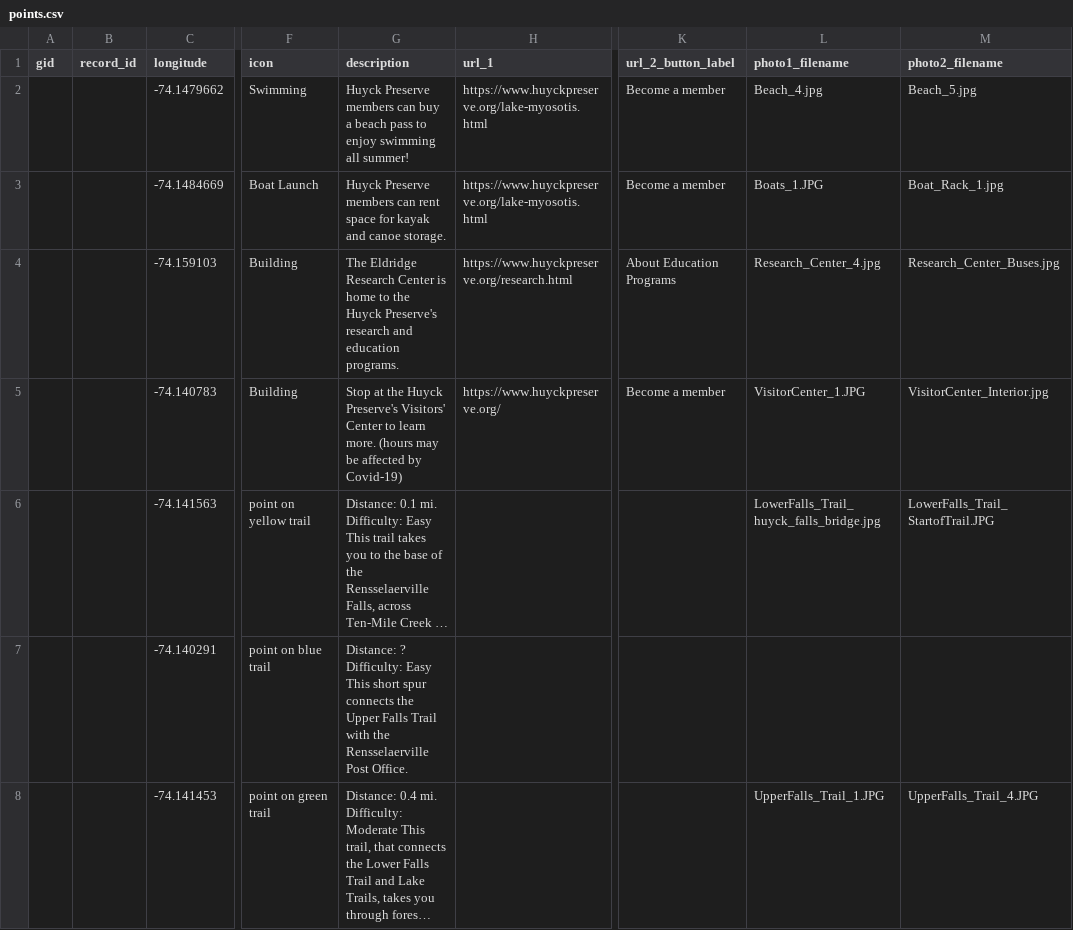
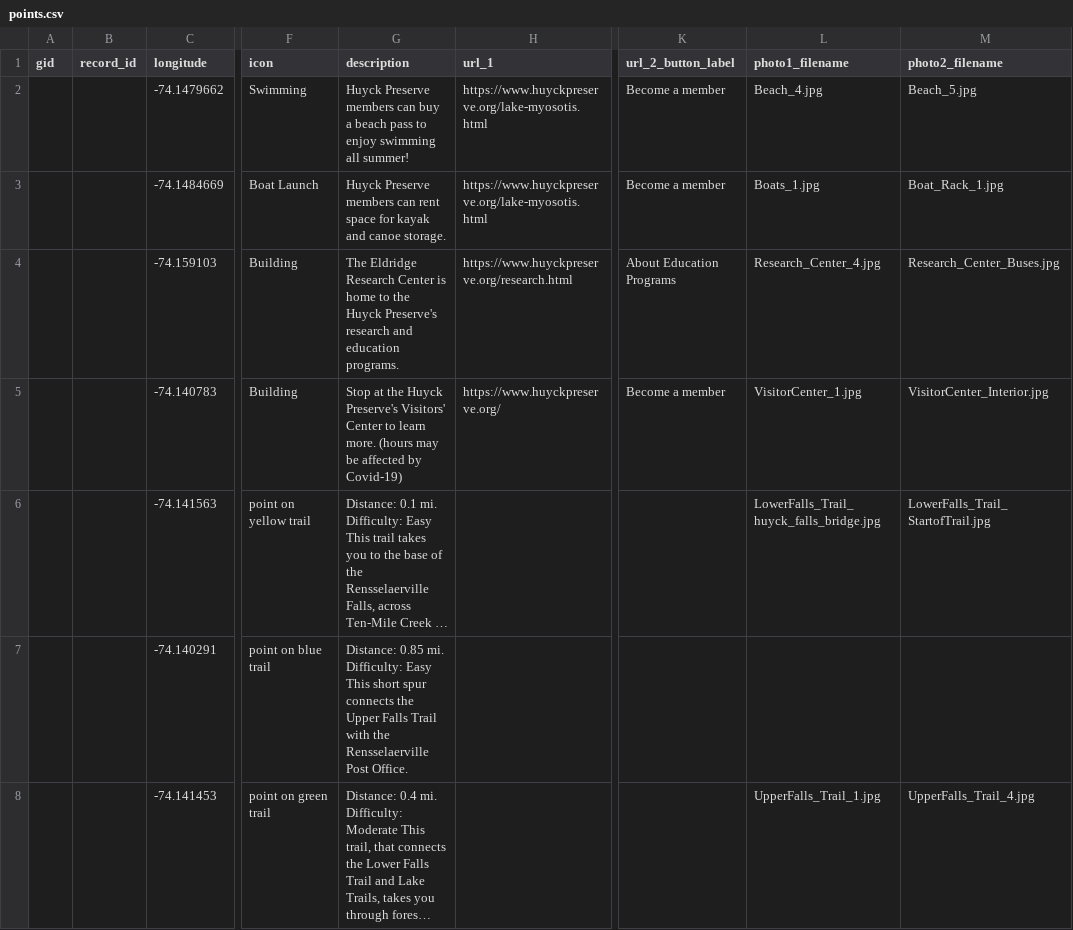
Before and after one commit to Huyck-Preserve/Huyck-Preserve-Trail-Map, a CSV file: data/points.csv, drawn as a sheet; only a part is shown, gaps mark what is left out; long unchanged cells end in …; the diff covers the shown part only; the diff names each change by its address in the sheet, - before the commit and + after, or states it on an @@ line.

```diff
--- a/data/points.csv
+++ b/data/points.csv
-L3 (photo1_filename): Boats_1.JPG
+L3 (photo1_filename): Boats_1.jpg
-L5 (photo1_filename): VisitorCenter_1.JPG
+L5 (photo1_filename): VisitorCenter_1.jpg
-M6 (photo2_filename): LowerFalls_Trail_StartofTrail.JPG
+M6 (photo2_filename): LowerFalls_Trail_StartofTrail.jpg
-G7 (description): Distance: ? Difficulty: Easy…
+G7 (description): Distance: 0.85 mi. Difficulty: Easy…
-L8 (photo1_filename): UpperFalls_Trail_1.JPG
+L8 (photo1_filename): UpperFalls_Trail_1.jpg
-M8 (photo2_filename): UpperFalls_Trail_4.JPG
+M8 (photo2_filename): UpperFalls_Trail_4.jpg
```
Also changed, not shown: 12 edited cells elsewhere in this file, 5 other files.
